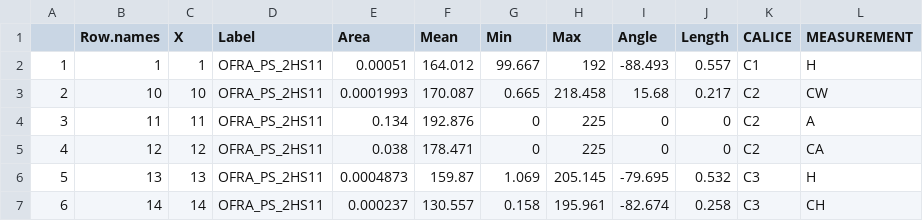
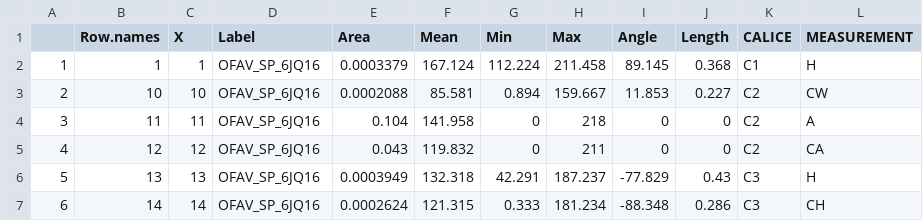
Before and after one commit to Hanaleievans/CF_2022, a CSV file: RawData/Merged_OFAV_SP_6JQ16.csv (was RawData/Merged_OFRA_PS_2HS11.csv), drawn as a sheet; only a part is shown; the diff covers the shown part only.

```diff
--- a/RawData/Merged_OFRA_PS_2HS11.csv
+++ b/RawData/Merged_OFAV_SP_6JQ16.csv
@@ -1,7 +1,7 @@
 "","Row.names","X","Label","Area","Mean","Min","Max","Angle","Length","CALICE","MEASUREMENT"
-"1","1",1,"OFRA_PS_2HS11",0.00051,164.012,99.667,192,-88.493,0.557,"C1","H"
-"2","10",10,"OFRA_PS_2HS11",0.0001993,170.087,0.665,218.458,15.68,0.217,"C2","CW"
-"3","11",11,"OFRA_PS_2HS11",0.134,192.876,0,225,0,0,"C2","A"
-"4","12",12,"OFRA_PS_2HS11",0.038,178.471,0,225,0,0,"C2","CA"
-"5","13",13,"OFRA_PS_2HS11",0.0004873,159.87,1.069,205.145,-79.695,0.532,"C3","H"
-"6","14",14,"OFRA_PS_2HS11",0.000237,130.557,0.158,195.961,-82.674,0.258,"C3","CH"
+"1","1",1,"OFAV_SP_6JQ16",0.0003379,167.124,112.224,211.458,89.145,0.368,"C1","H"
+"2","10",10,"OFAV_SP_6JQ16",0.0002088,85.581,0.894,159.667,11.853,0.227,"C2","CW"
+"3","11",11,"OFAV_SP_6JQ16",0.104,141.958,0,218,0,0,"C2","A"
+"4","12",12,"OFAV_SP_6JQ16",0.043,119.832,0,211,0,0,"C2","CA"
+"5","13",13,"OFAV_SP_6JQ16",0.0003949,132.318,42.291,187.237,-77.829,0.43,"C3","H"
+"6","14",14,"OFAV_SP_6JQ16",0.0002624,121.315,0.333,181.234,-88.348,0.286,"C3","CH"
```
Also changed, not shown: 144 edited cells elsewhere in this file, RawData/Merged_OFRA_PP_1GT37_P1.csv, 50 other files.
